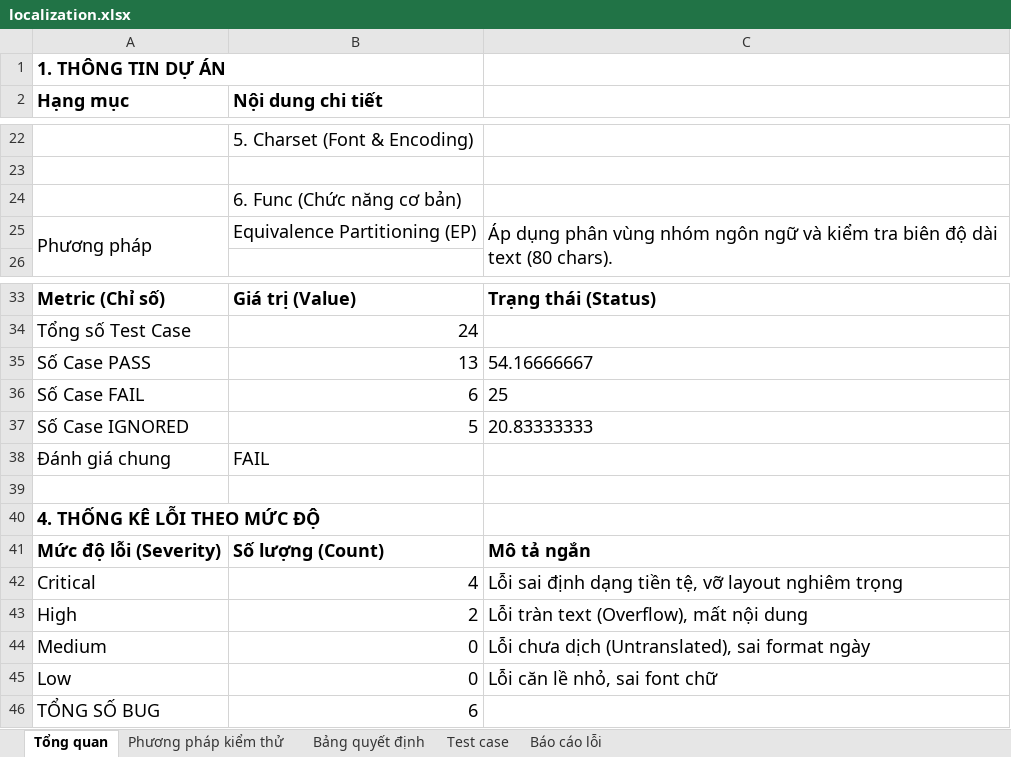
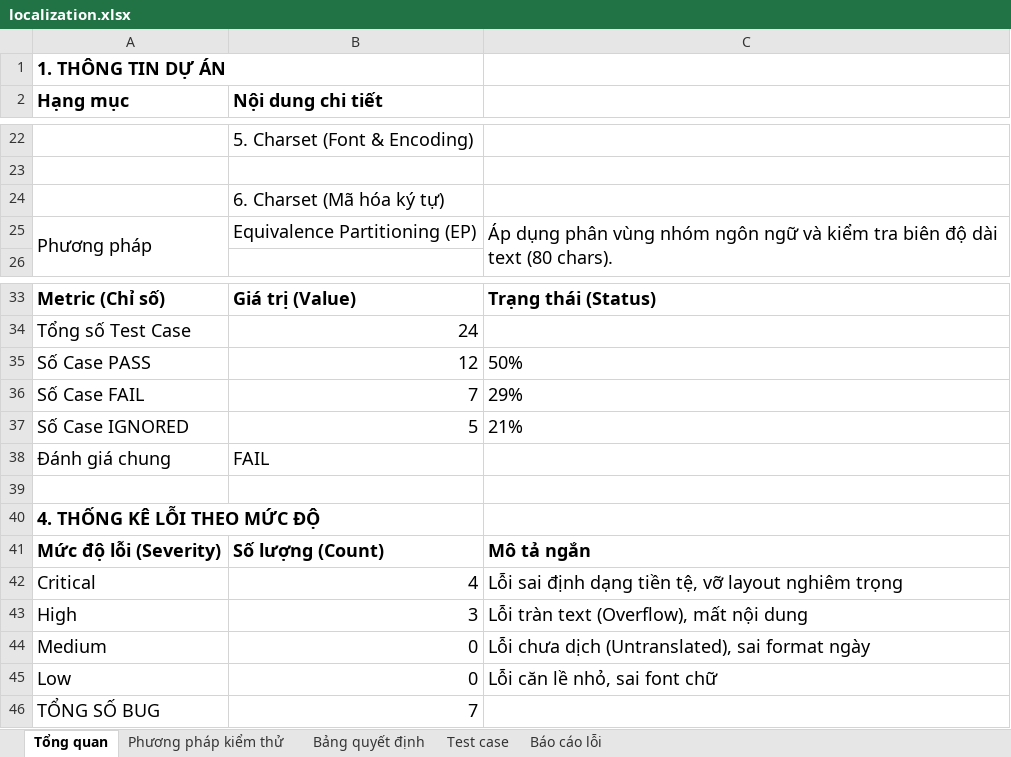
Before and after one commit to wwwwwwmw/Localization_testing, an Excel workbook: BaoCao/localization.xlsx, sheet Tổng quan, drawn as a sheet; only a part is shown, gaps mark what is left out; values as stored, in another font and other column widths than the file's, no borders; the diff names each change by its address in the sheet, - before the commit and + after, or states it on an @@ line.

```diff
--- a/BaoCao/localization.xlsx (sheet Tổng quan)
+++ b/BaoCao/localization.xlsx (sheet Tổng quan)
-B24 (Nội dung chi tiết): 6. Func (Chức năng cơ bản)
+B24 (Nội dung chi tiết): 6. Charset (Mã hóa ký tự)
-B35 (Nội dung chi tiết): 13
+B35 (Nội dung chi tiết): 12
-C35: 54.16666667
+C35: 50%
-B36 (Nội dung chi tiết): 6
+B36 (Nội dung chi tiết): 7
-C36: 25
+C36: 29%
-C37: 20.83333333
+C37: 21%
-B43 (Nội dung chi tiết): 2
+B43 (Nội dung chi tiết): 3
-B46 (Nội dung chi tiết): 6
+B46 (Nội dung chi tiết): 7
```
Also changed, not shown: sheet Bảng quyết định, sheet Phương pháp kiểm thử, sheet Báo cáo lỗi, sheet Test case, 50 other files.
